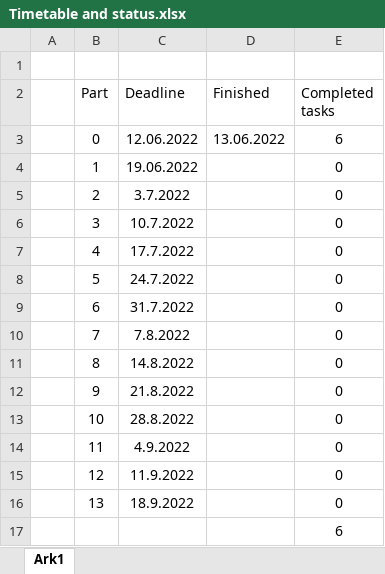
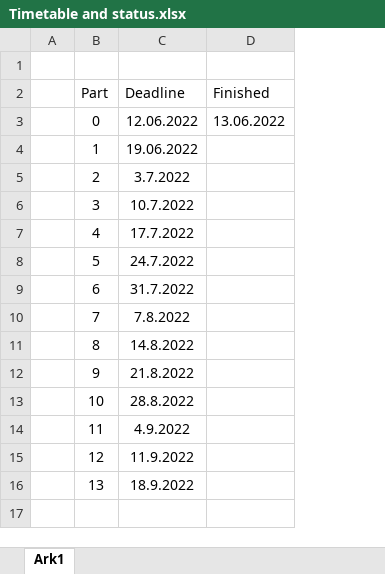
Before and after one commit to Jomppexx/FullStackOpen, an Excel workbook: Timetable and status.xlsx, sheet Ark1, drawn as a sheet; values as stored, in another font and other column widths than the file's, no borders; table styles not drawn; the diff names each change by its address in the sheet, - before the commit and + after, or states it on an @@ line.

Commit message:
Finished unicafe tasks, started anecdotes

```diff
--- a/Timetable and status.xlsx (sheet Ark1)
+++ b/Timetable and status.xlsx (sheet Ark1)
-column E (Completed tasks), rows 3-16: 6 | 0 | 0 | 0 | 0 | 0 | 0 | 0 | 0 | 0 | 0 | 0 | 0 | 0
-row 17:  |  |  |  | 6
```
Also changed, not shown: 13 other files.
